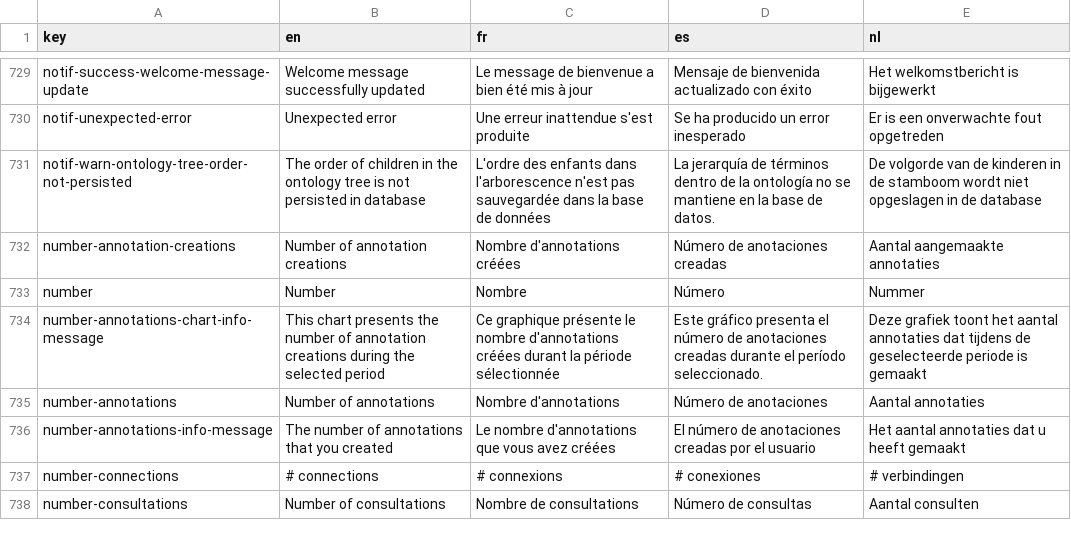
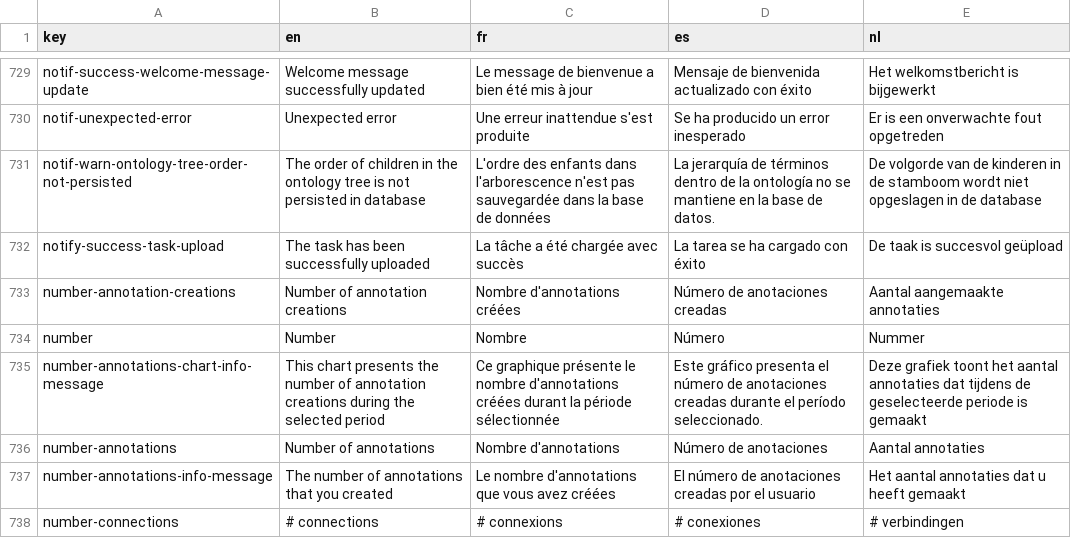
Before and after one commit to cytomine/Cytomine-Web-UI, a CSV file: src/locales/translations.csv, drawn as a sheet; only a part is shown, gaps mark what is left out; the shorter side is filled out with more unchanged rows.

Commit message:
fix: upload message notification

```diff
--- a/src/locales/translations.csv
+++ b/src/locales/translations.csv
@@ -731,2 +731,3 @@ notif-unexpected-error,Unexpected error,Une erreur inattendue s'est produite,Se
 notif-warn-ontology-tree-order-not-persisted,The order of children in the ontology tree is not persisted in database,L'ordre des enfants dans l'arborescence n'est pas sauvegardée dans la base de données,La jerarquía de términos dentro de la ontología no se mantiene en la base de datos.,De volgorde van de kinderen in de stamboom wordt niet opgeslagen in de database
+notify-success-task-upload,The task has been successfully uploaded,La tâche a été chargée avec succès,La tarea se ha cargado con éxito,De taak is succesvol geüpload
 number-annotation-creations,Number of annotation creations,Nombre d'annotations créées,Número de anotaciones creadas,Aantal aangemaakte annotaties
```
Also changed, not shown: 1 other file.
